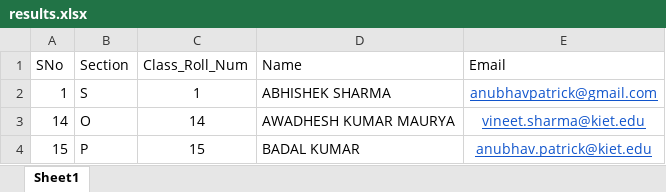
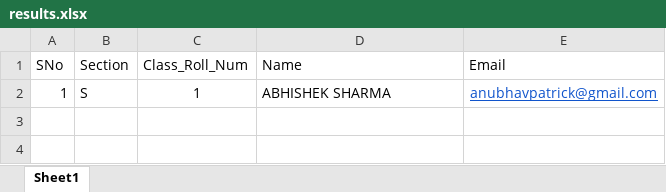
Before and after one commit to anubhavpatrick/Projects, an Excel workbook: Certificate_generator/results.xlsx, sheet Sheet1, drawn as a sheet; values as stored, in another font and other column widths than the file's, no borders; the diff names each change by its address in the sheet, - before the commit and + after, or states it on an @@ line.

```diff
--- a/Certificate_generator/results.xlsx (sheet Sheet1)
+++ b/Certificate_generator/results.xlsx (sheet Sheet1)
-row 3: 14 | O | 14 | AWADHESH KUMAR MAURYA | vineet.sharma@kiet.edu
-row 4: 15 | P | 15 | BADAL KUMAR | anubhav.patrick@kiet.edu
```
Also changed, not shown: 3 other files.
